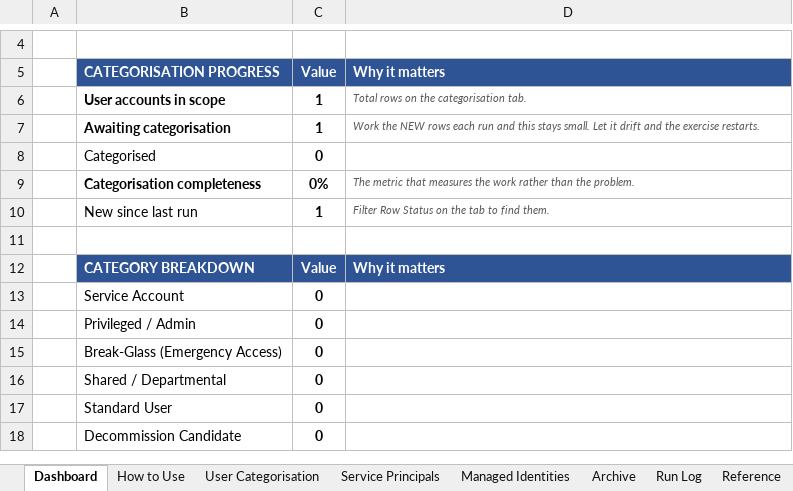
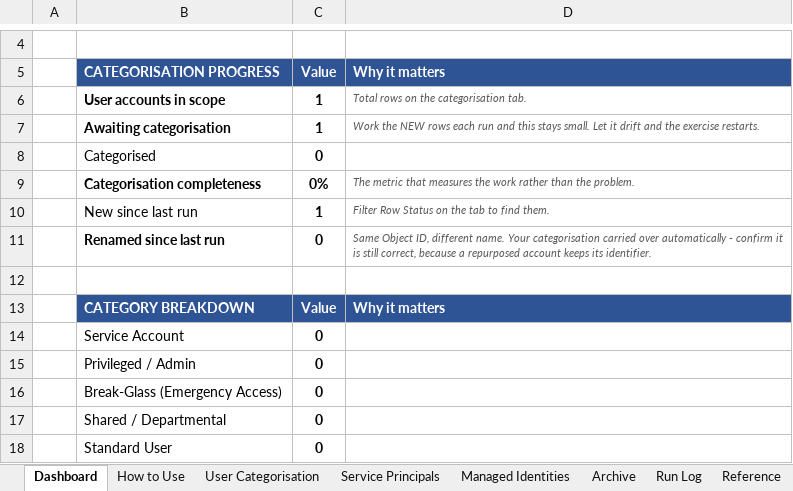
Before and after one commit to RiceTeaPrince/EntraScripts, an Excel workbook: Entra Service Accounts/SharePoint/Service_Account_Inventory_SharePoint.xlsx, sheet Dashboard, drawn as a sheet; only a part is shown, gaps mark what is left out; the shorter side is filled out with more unchanged rows; values as stored, in another font and other column widths than the file's, no borders; the diff names each change by its address in the sheet, - before the commit and + after, or states it on an @@ line.

```diff
--- a/Entra Service Accounts/SharePoint/Service_Account_Inventory_SharePoint.xlsx (sheet Dashboard)
+++ b/Entra Service Accounts/SharePoint/Service_Account_Inventory_SharePoint.xlsx (sheet Dashboard)
+row 11:  | Renamed since last run | 0 | Same Object ID, different name. Your categorisation carried over automatically - confirm it is still correct, because a repurposed account keeps its identifier.
```
Also changed, not shown: sheet How to Use, sheet User Categorisation, 2 other files.
